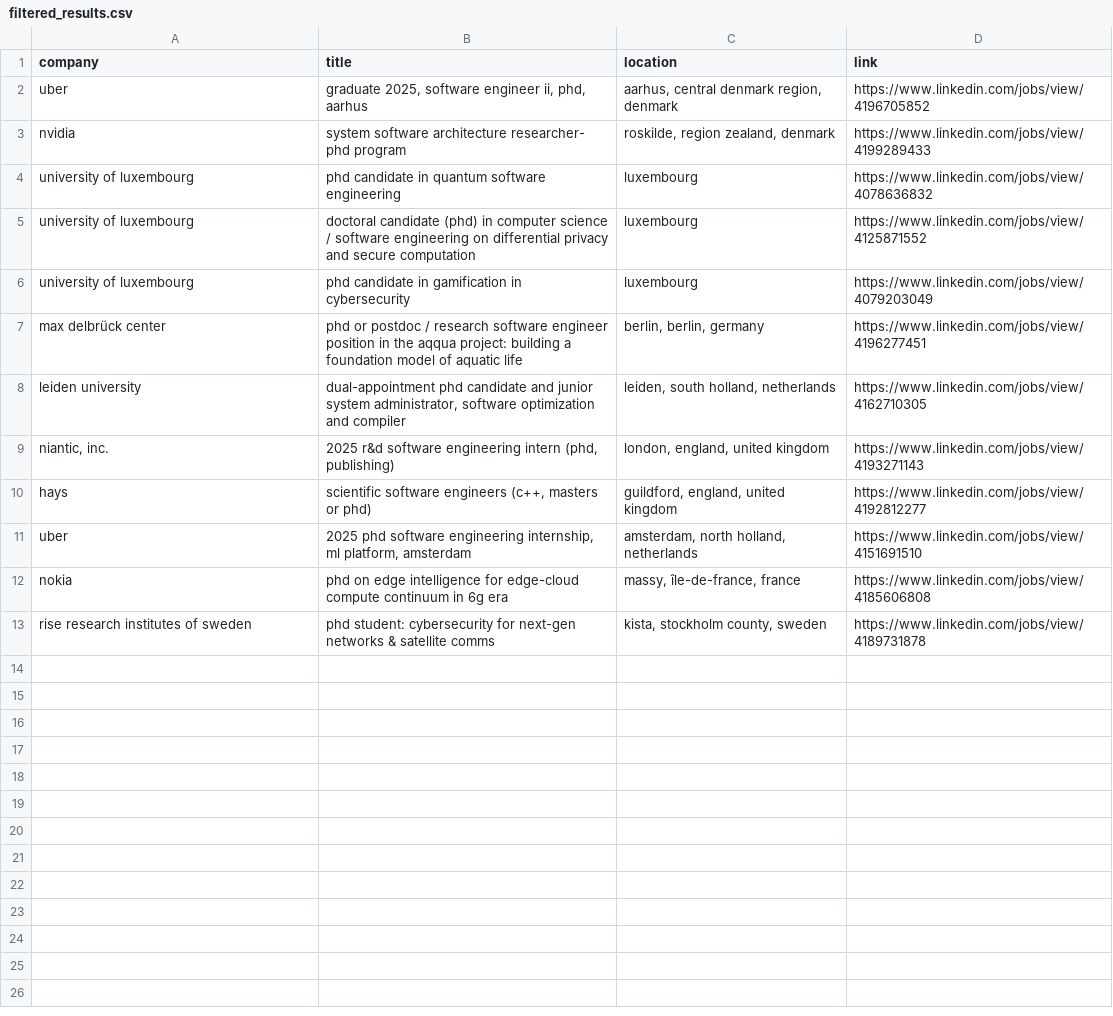
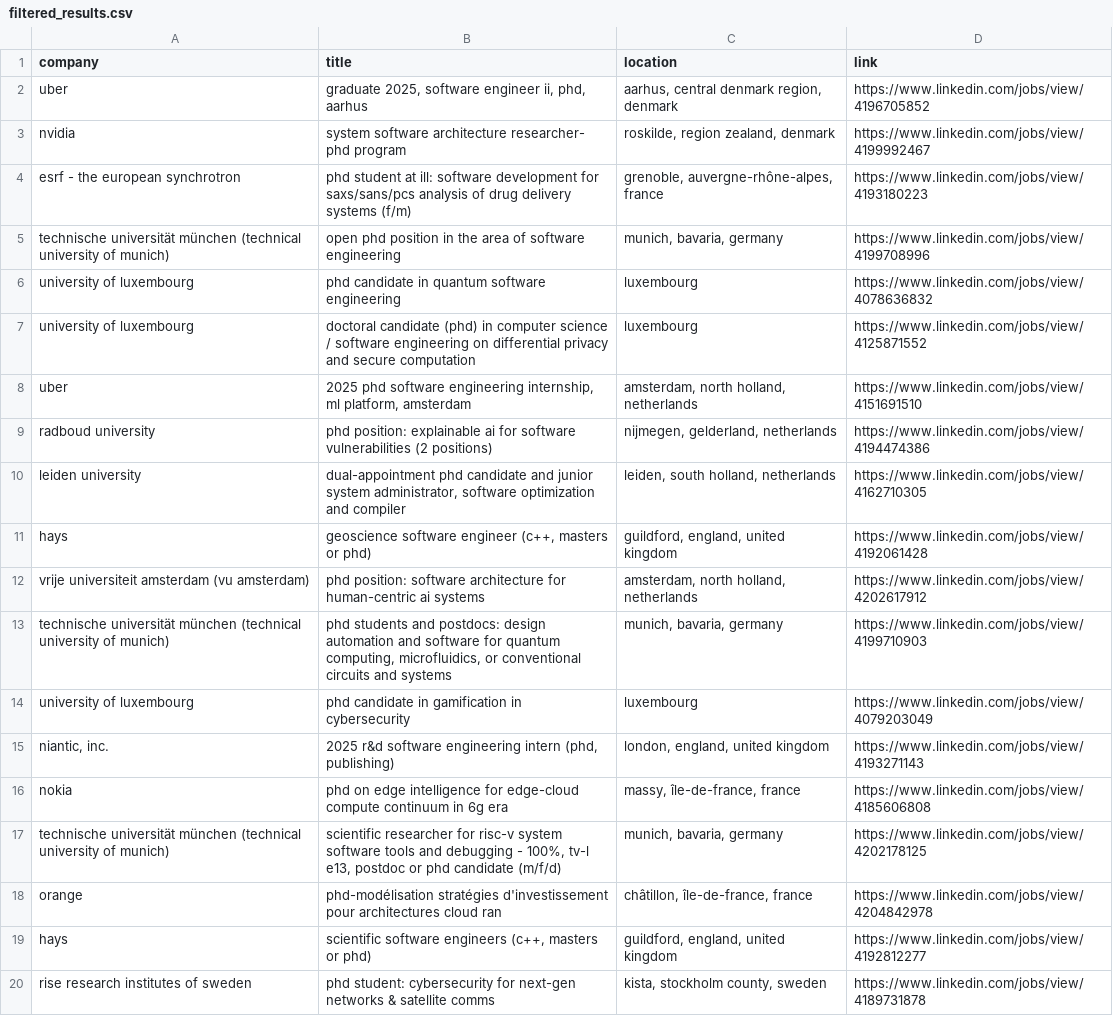
Before and after one commit to LorenzoLaCorte/internship-scraper, a CSV file: output/output-phds/filtered_results.csv, drawn as a sheet.

```diff
--- a/output/output-phds/filtered_results.csv
+++ b/output/output-phds/filtered_results.csv
@@ -2,12 +2,19 @@ company|title|location|link
 uber|graduate 2025, software engineer ii, phd, aarhus|aarhus, central denmark region, denmark|https://www.linkedin.com/jobs/view/4196705852
-nvidia|system software architecture researcher- phd program|roskilde, region zealand, denmark|https://www.linkedin.com/jobs/view/4199289433
+nvidia|system software architecture researcher- phd program|roskilde, region zealand, denmark|https://www.linkedin.com/jobs/view/4199992467
+esrf - the european synchrotron|phd student at ill: software development for saxs/sans/pcs analysis of drug delivery systems (f/m)|grenoble, auvergne-rhône-alpes, france|https://www.linkedin.com/jobs/view/4193180223
+technische universität münchen (technical university of munich)|open phd position in the area of software engineering|munich, bavaria, germany|https://www.linkedin.com/jobs/view/4199708996
 university of luxembourg|phd candidate in quantum software engineering|luxembourg|https://www.linkedin.com/jobs/view/4078636832
 university of luxembourg|doctoral candidate (phd) in computer science / software engineering on differential privacy and secure computation|luxembourg|https://www.linkedin.com/jobs/view/4125871552
+uber|2025 phd software engineering internship, ml platform, amsterdam|amsterdam, north holland, netherlands|https://www.linkedin.com/jobs/view/4151691510
+radboud university|phd position: explainable ai for software vulnerabilities (2 positions)|nijmegen, gelderland, netherlands|https://www.linkedin.com/jobs/view/4194474386
+leiden university|dual-appointment phd candidate and junior system administrator, software optimization and compiler|leiden, south holland, netherlands|https://www.linkedin.com/jobs/view/4162710305
+hays|geoscience software engineer (c++, masters or phd)|guildford, england, united kingdom|https://www.linkedin.com/jobs/view/4192061428
+vrije universiteit amsterdam (vu amsterdam)|phd position: software architecture for human-centric ai systems|amsterdam, north holland, netherlands|https://www.linkedin.com/jobs/view/4202617912
+technische universität münchen (technical university of munich)|phd students and postdocs: design automation and software for quantum computing, microfluidics, or conventional circuits and systems|munich, bavaria, germany|https://www.linkedin.com/jobs/view/4199710903
 university of luxembourg|phd candidate in gamification in cybersecurity|luxembourg|https://www.linkedin.com/jobs/view/4079203049
-max delbrück center|phd or postdoc / research software engineer position in the aqqua project: building a foundation model of aquatic life|berlin, berlin, germany|https://www.linkedin.com/jobs/view/4196277451
-leiden university|dual-appointment phd candidate and junior system administrator, software optimization and compiler|leiden, south holland, netherlands|https://www.linkedin.com/jobs/view/4162710305
 niantic, inc.|2025 r&d software engineering intern (phd, publishing)|london, england, united kingdom|https://www.linkedin.com/jobs/view/4193271143
+nokia|phd on edge intelligence for edge-cloud compute continuum in 6g era|massy, île-de-france, france|https://www.linkedin.com/jobs/view/4185606808
+technische universität münchen (technical university of munich)|scientific researcher for risc-v system software tools and debugging - 100%, tv-l e13, postdoc or phd candidate (m/f/d)|munich, bavaria, germany|https://www.linkedin.com/jobs/view/4202178125
+orange|phd-modélisation stratégies d'investissement pour architectures cloud ran|châtillon, île-de-france, france|https://www.linkedin.com/jobs/view/4204842978
 hays|scientific software engineers (c++, masters or phd)|guildford, england, united kingdom|https://www.linkedin.com/jobs/view/4192812277
-uber|2025 phd software engineering internship, ml platform, amsterdam|amsterdam, north holland, netherlands|https://www.linkedin.com/jobs/view/4151691510
-nokia|phd on edge intelligence for edge-cloud compute continuum in 6g era|massy, île-de-france, france|https://www.linkedin.com/jobs/view/4185606808
 rise research institutes of sweden|phd student: cybersecurity for next-gen networks & satellite comms|kista, stockholm county, sweden|https://www.linkedin.com/jobs/view/4189731878
```
Also changed, not shown: output/output-phds/results.csv, 1 other file.
